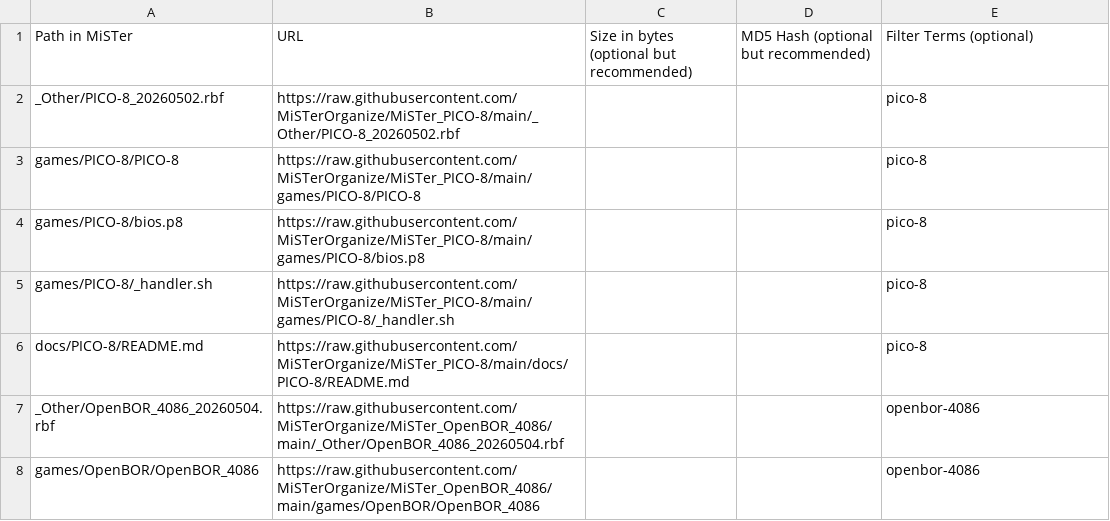
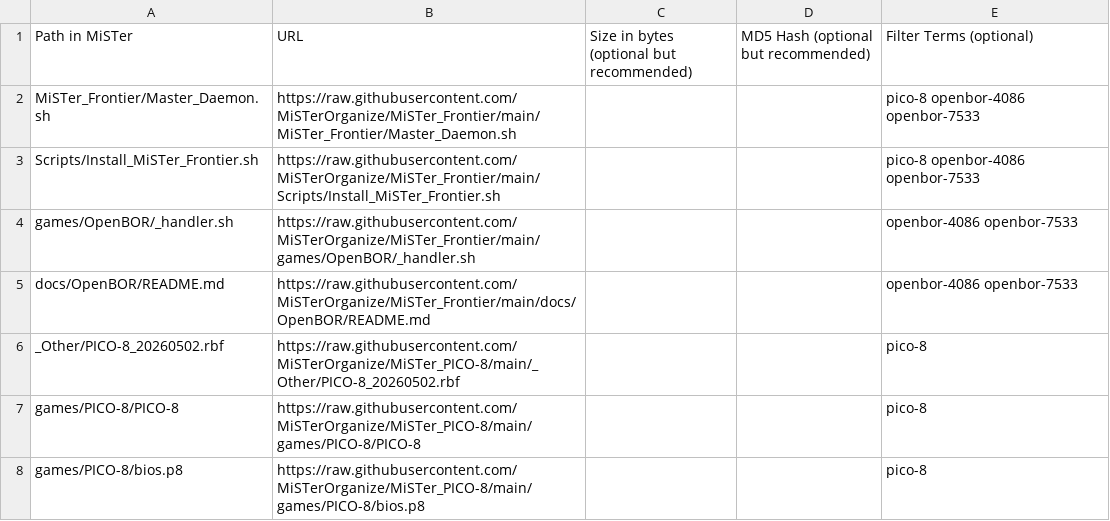
Before and after one commit to MiSTerOrganize/MiSTer_Frontier, a CSV file: external_files.csv, drawn as a sheet; only a part is shown; the shorter side is filled out with more unchanged rows.

Commit message:
external_files.csv: route every file through CSV with explicit tags
The auto-finder was applying inadequate per-core tags to in-repo files:
  - Master_Daemon.sh got only `misterfrontier`
  - Install_MiSTer_Frontier.sh got `installmisterfrontier scripts`
  - games/OpenBOR/_handler.sh got `extrautilities games openbor`
  - docs/OpenBOR/README.md got `docs openbor readme`

None of those auto-tags include the per-core filter tags users would
type (`pico-8` / `openbor-4086` / `openbor-7533`), so any filter
selection produced a broken install missing critical bootstrap files.

Fix: list every file in external_files.csv with explicit per-core tags,
and FINDER_IGNORE the whole MiSTer_Frontier/ Scripts/ games/ docs/
trees so the auto-finder skips them. Now:

  - Master_Daemon + Install: tagged `pico-8 openbor-4086 openbor-7533`
    (always installs regardless of which core(s) the user filters for)
  - games/OpenBOR/_handler.sh + docs/OpenBOR/README.md: tagged
    `openbor-4086 openbor-7533` (installs with either OpenBOR build)
  - Per-core build files: tagged with their respective core only

Filter behavior now produces complete working installs:
  filter = pico-8         -> 7 files (PICO-8 + bootstrap)
  filter = openbor-4086   -> 6 files (4086 + shared OpenBOR + bootstrap)
  filter = openbor-7533   -> 6 files (7533 + shared OpenBOR + bootstrap)
  (no filter)             -> all 13 files

```diff
--- a/external_files.csv
+++ b/external_files.csv
@@ -1,2 +1,6 @@
 Path in MiSTer, URL, Size in bytes (optional but recommended), MD5 Hash (optional but recommended), Filter Terms (optional)
+MiSTer_Frontier/Master_Daemon.sh,https://raw.githubusercontent.com/MiSTerOrganize/MiSTer_Frontier/main/MiSTer_Frontier/Master_Daemon.sh,,,pico-8 openbor-4086 openbor-7533
+Scripts/Install_MiSTer_Frontier.sh,https://raw.githubusercontent.com/MiSTerOrganize/MiSTer_Frontier/main/Scripts/Install_MiSTer_Frontier.sh,,,pico-8 openbor-4086 openbor-7533
+games/OpenBOR/_handler.sh,https://raw.githubusercontent.com/MiSTerOrganize/MiSTer_Frontier/main/games/OpenBOR/_handler.sh,,,openbor-4086 openbor-7533
+docs/OpenBOR/README.md,https://raw.githubusercontent.com/MiSTerOrganize/MiSTer_Frontier/main/docs/OpenBOR/README.md,,,openbor-4086 openbor-7533
 _Other/PICO-8_20260502.rbf,https://raw.githubusercontent.com/MiSTerOrganize/MiSTer_PICO-8/main/_Other/PICO-8_20260502.rbf,,,pico-8
```
Also changed, not shown: 1 other file.
